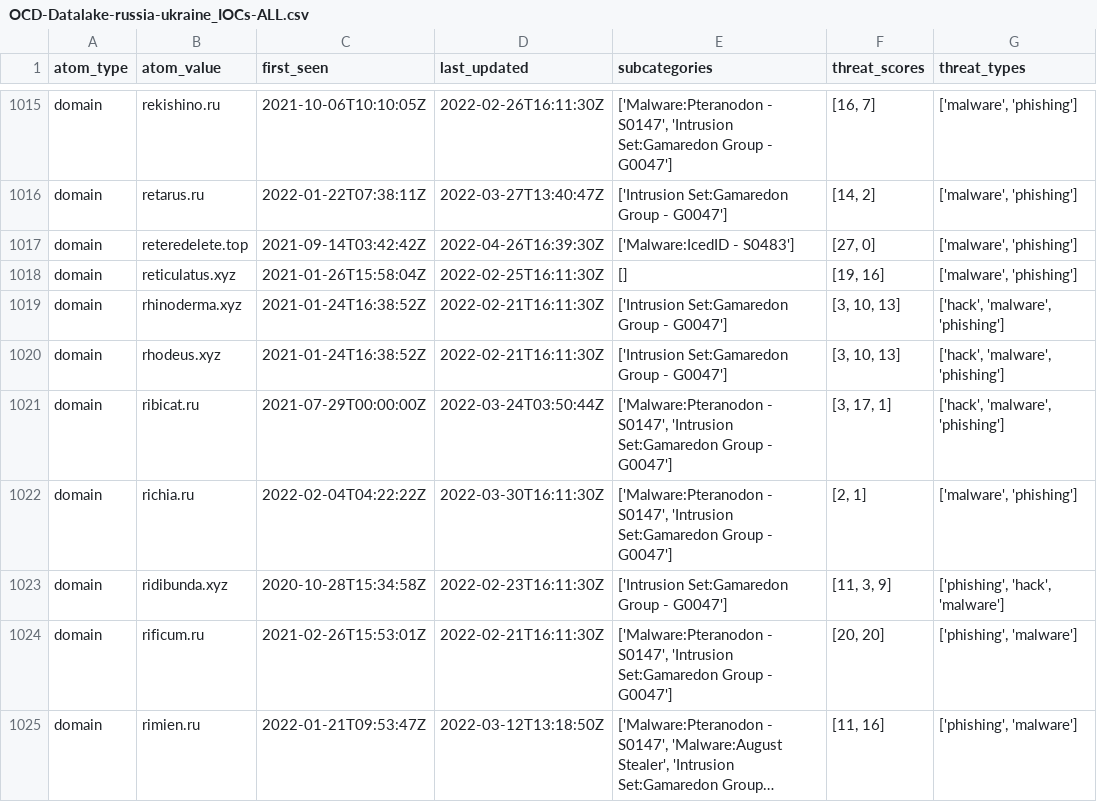
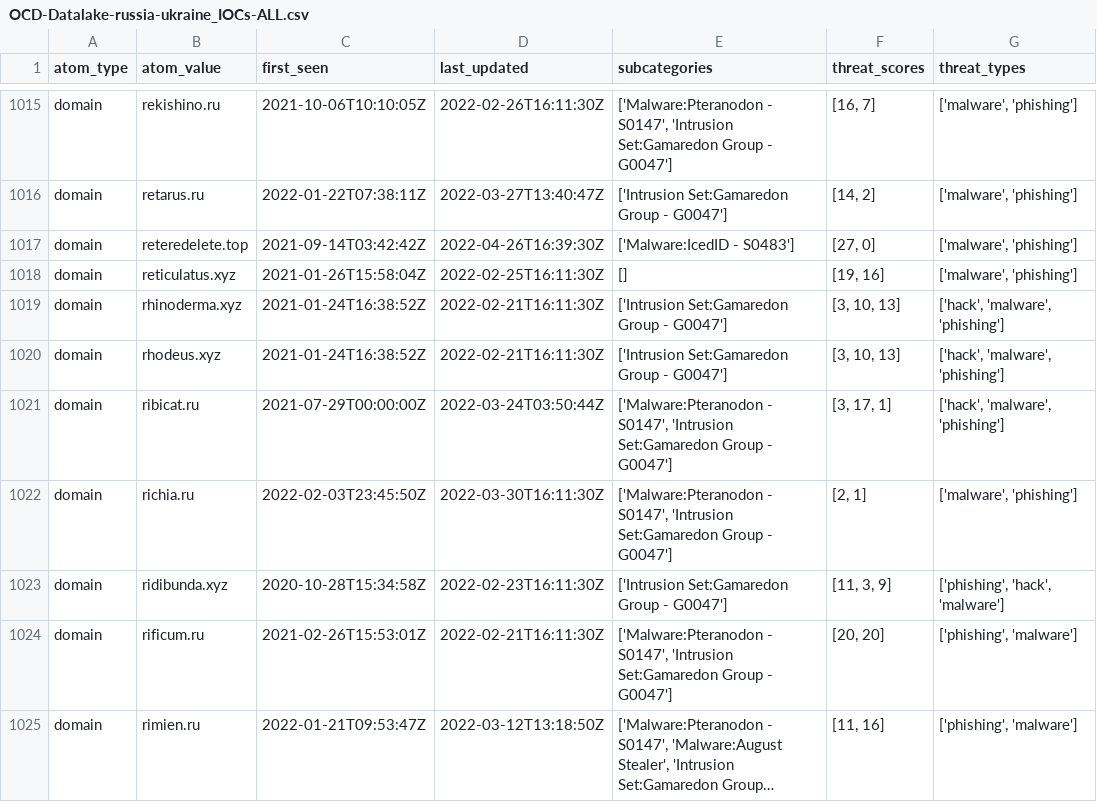
Before and after one commit to Orange-Cyberdefense/russia-ukraine_IOCs, a CSV file: OCD-Datalake-russia-ukraine_IOCs-ALL.csv, drawn as a sheet; only a part is shown, gaps mark what is left out; long unchanged cells end in ….

Commit message:
Automatic iocs update 2022-04-28-03:56:04

```diff
--- a/OCD-Datalake-russia-ukraine_IOCs-ALL.csv
+++ b/OCD-Datalake-russia-ukraine_IOCs-ALL.csv
@@ -1021,3 +1021,3 @@ domain,rhodeus.xyz,2021-01-24T16:38:52Z,2022-02-21T16:11:30Z,['Intrusion Set:Gam
 domain,ribicat.ru,2021-07-29T00:00:00Z,2022-03-24T03:50:44Z,"['Malware:Pteranodon - S0147', 'Intrusion Set:Gamaredon Group - G0047']","[3, 17, 1]","['hack', 'malware', 'phishing']"
-domain,richia.ru,2022-02-04T04:22:22Z,2022-03-30T16:11:30Z,"['Malware:Pteranodon - S0147', 'Intrusion Set:Gamaredon Group - G0047']","[2, 1]","['malware', 'phishing']"
+domain,richia.ru,2022-02-03T23:45:50Z,2022-03-30T16:11:30Z,"['Malware:Pteranodon - S0147', 'Intrusion Set:Gamaredon Group - G0047']","[2, 1]","['malware', 'phishing']"
 domain,ridibunda.xyz,2020-10-28T15:34:58Z,2022-02-23T16:11:30Z,['Intrusion Set:Gamaredon Group - G0047'],"[11, 3, 9]","['phishing', 'hack', 'malware']"
```
